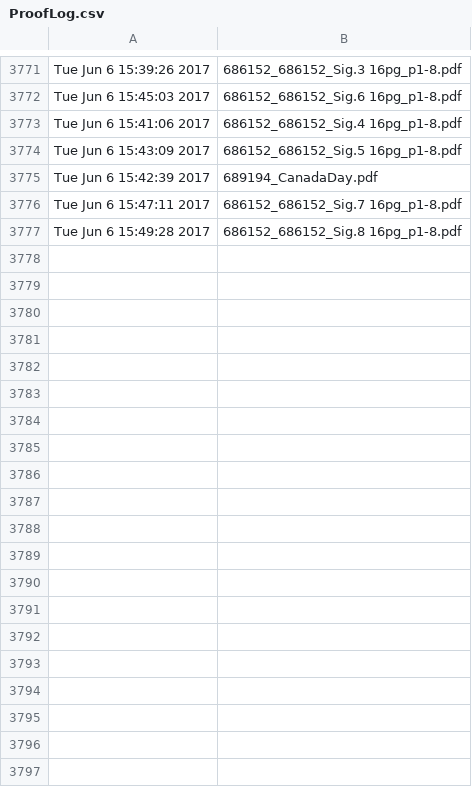
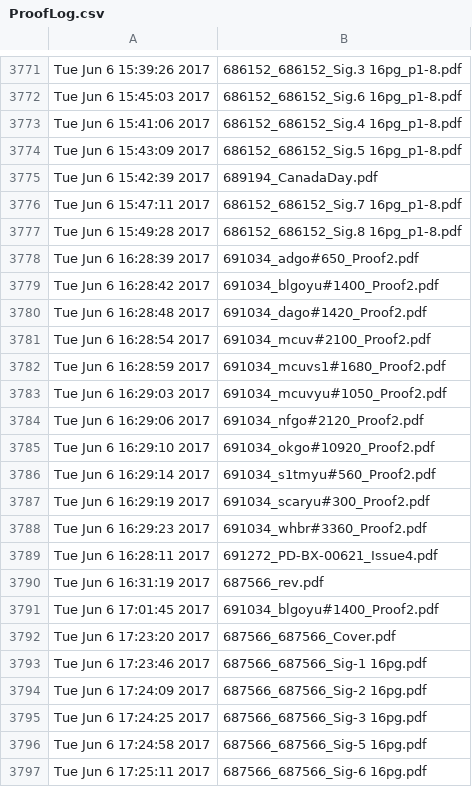
Before and after one commit to McFunston/PythonScheduleTools, a CSV file: ProofLog.csv, drawn as a sheet; only a part is shown, gaps mark what is left out; the diff covers the shown part only.

```diff
--- a/ProofLog.csv
+++ b/ProofLog.csv
@@ -3777 +3777,21 @@ Tue Jun  6 15:47:11 2017,686152_686152_Sig.7 16pg_p1-8.pdf
 Tue Jun  6 15:49:28 2017,686152_686152_Sig.8 16pg_p1-8.pdf
+Tue Jun  6 16:28:39 2017,691034_adgo#650_Proof2.pdf
+Tue Jun  6 16:28:42 2017,691034_blgoyu#1400_Proof2.pdf
+Tue Jun  6 16:28:48 2017,691034_dago#1420_Proof2.pdf
+Tue Jun  6 16:28:54 2017,691034_mcuv#2100_Proof2.pdf
+Tue Jun  6 16:28:59 2017,691034_mcuvs1#1680_Proof2.pdf
+Tue Jun  6 16:29:03 2017,691034_mcuvyu#1050_Proof2.pdf
+Tue Jun  6 16:29:06 2017,691034_nfgo#2120_Proof2.pdf
+Tue Jun  6 16:29:10 2017,691034_okgo#10920_Proof2.pdf
+Tue Jun  6 16:29:14 2017,691034_s1tmyu#560_Proof2.pdf
+Tue Jun  6 16:29:19 2017,691034_scaryu#300_Proof2.pdf
+Tue Jun  6 16:29:23 2017,691034_whbr#3360_Proof2.pdf
+Tue Jun  6 16:28:11 2017,691272_PD-BX-00621_Issue4.pdf
+Tue Jun  6 16:31:19 2017,687566_rev.pdf
+Tue Jun  6 17:01:45 2017,691034_blgoyu#1400_Proof2.pdf
+Tue Jun  6 17:23:20 2017,687566_687566_Cover.pdf
+Tue Jun  6 17:23:46 2017,687566_687566_Sig-1 16pg.pdf
+Tue Jun  6 17:24:09 2017,687566_687566_Sig-2 16pg.pdf
+Tue Jun  6 17:24:25 2017,687566_687566_Sig-3 16pg.pdf
+Tue Jun  6 17:24:58 2017,687566_687566_Sig-5 16pg.pdf
+Tue Jun  6 17:25:11 2017,687566_687566_Sig-6 16pg.pdf
```
Also changed, not shown: 66 added rows elsewhere in this file, 1 other file.
